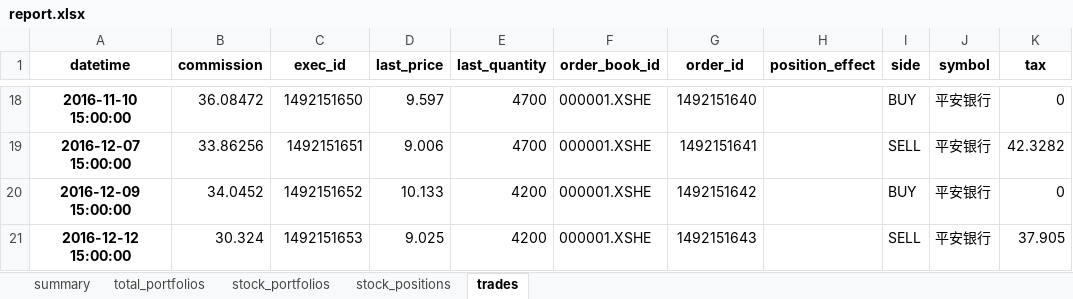
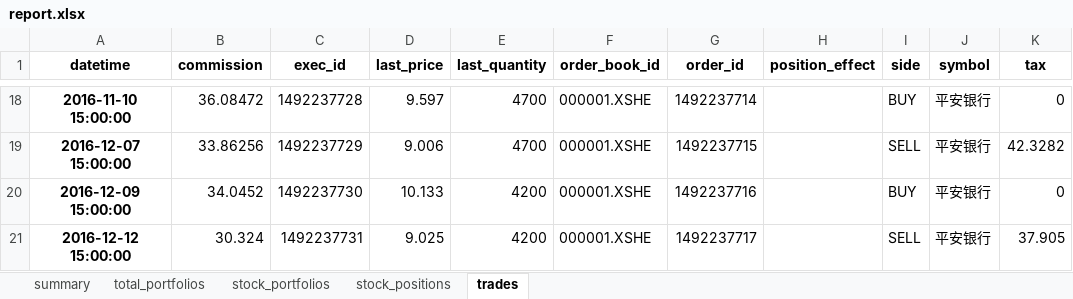
Before and after one commit to zhengwsh/InplusTrader_Linux, an Excel workbook: InplusTrader/stockBacktest/result/macd/report.xlsx, sheet trades, drawn as a sheet; only a part is shown, gaps mark what is left out; values as stored, in another font and other column widths than the file's, no borders; the diff covers the shown part only; the diff names each change by its address in the sheet, - before the commit and + after, or states it on an @@ line.

```diff
--- a/InplusTrader/stockBacktest/result/macd/report.xlsx (sheet trades)
+++ b/InplusTrader/stockBacktest/result/macd/report.xlsx (sheet trades)
-C18 (exec_id): 1492151650
+C18 (exec_id): 1492237728
-G18 (order_id): 1492151640
+G18 (order_id): 1492237714
-C19 (exec_id): 1492151651
+C19 (exec_id): 1492237729
-G19 (order_id): 1492151641
+G19 (order_id): 1492237715
-C20 (exec_id): 1492151652
+C20 (exec_id): 1492237730
-G20 (order_id): 1492151642
+G20 (order_id): 1492237716
-C21 (exec_id): 1492151653
+C21 (exec_id): 1492237731
-G21 (order_id): 1492151643
+G21 (order_id): 1492237717
```
Also changed, not shown: 32 edited cells elsewhere in this sheet, sheet summary, InplusTrader/stockBacktest/result/rsi/report.xlsx, InplusTrader/stockBacktest/result/turtle/report.xlsx, 17 other files.
